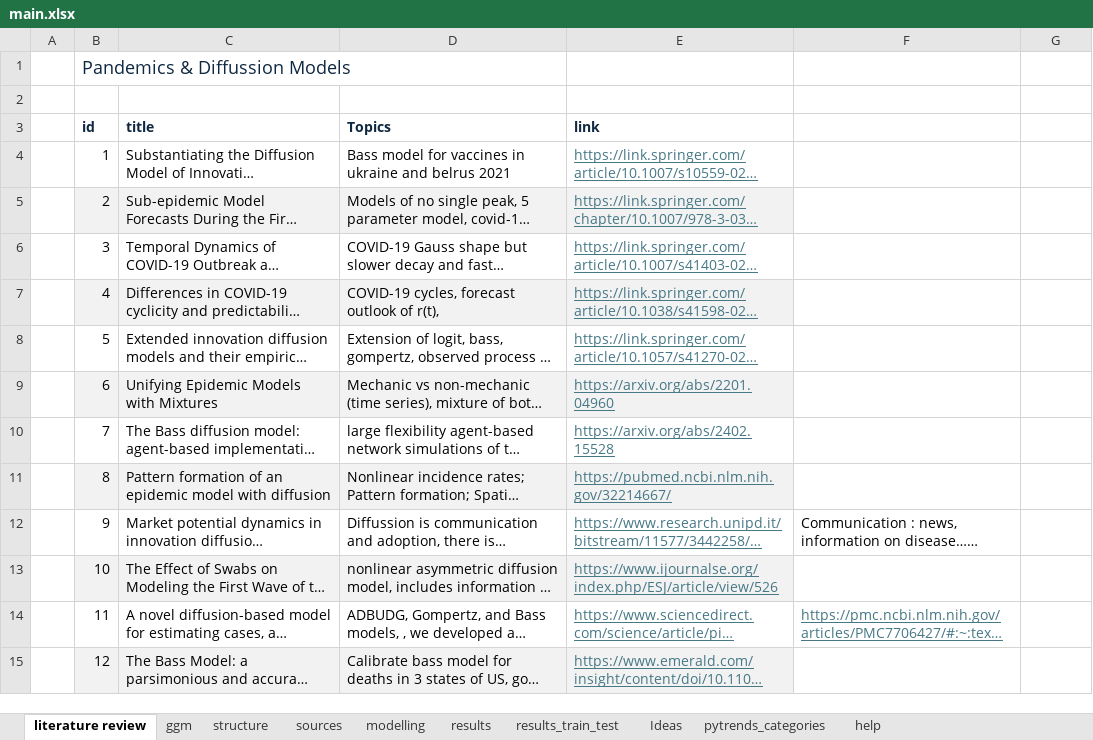
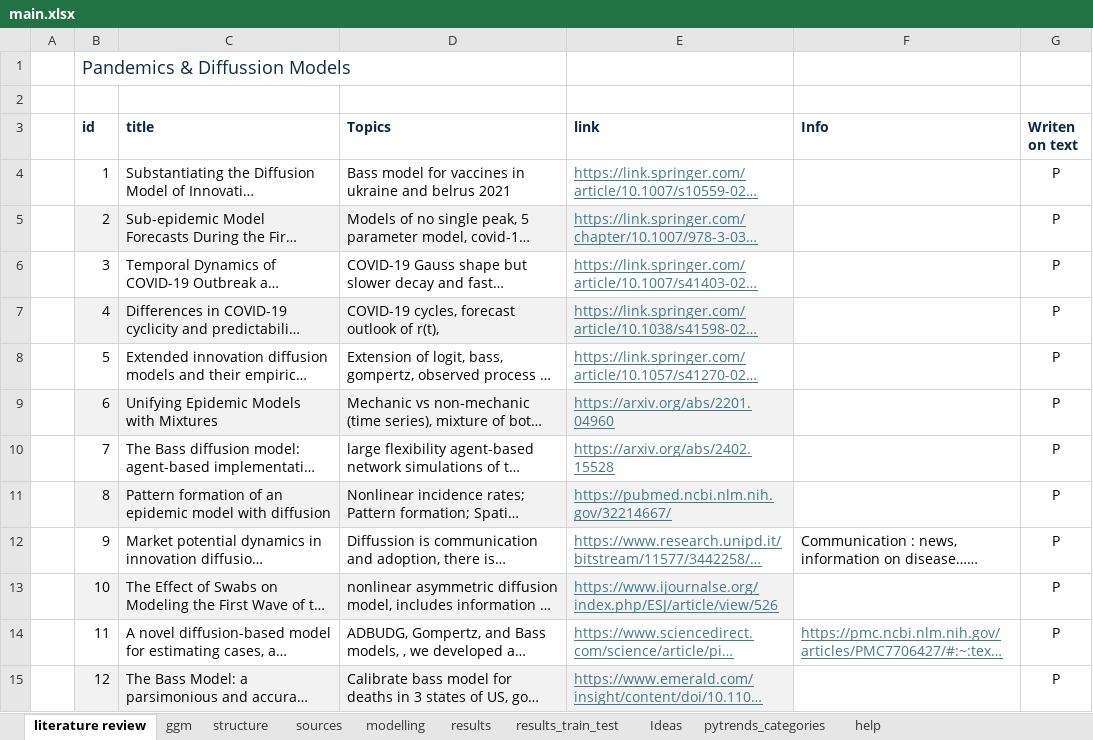
Before and after one commit to danielgvb/thesis, an Excel workbook: administrative/main.xlsx, sheet literature review, drawn as a sheet; only a part is shown; long unchanged cells end in …; values as stored, in another font and other column widths than the file's, no borders; the diff covers the shown part only; the diff names each change by its address in the sheet, - before the commit and + after, or states it on an @@ line.

```diff
--- a/administrative/main.xlsx (sheet literature review)
+++ b/administrative/main.xlsx (sheet literature review)
-F3: (empty)
+F3: Info
-G3: (empty)
+G3: Writen on text
-G4:G15 (Writen on text): (empty)
+G4:G15 (Writen on text): P
```
Also changed, not shown: 1 removed row and 40 edited cells elsewhere in this sheet, 7 other files.
